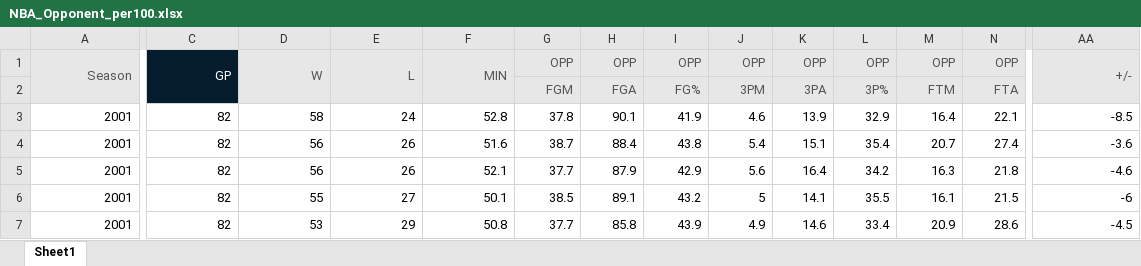
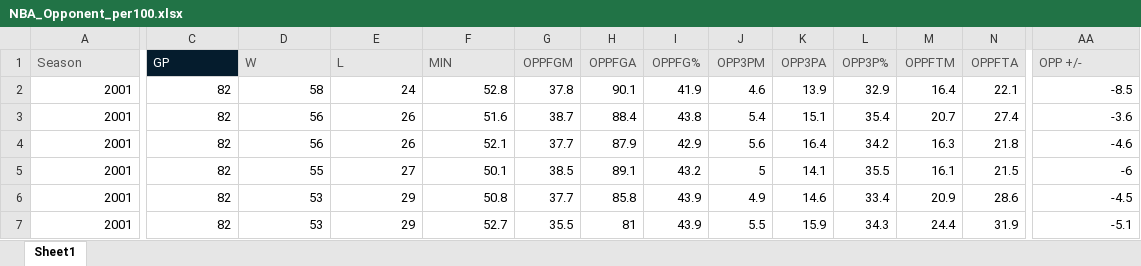
Before and after one commit to danielabboudi/DB_Project, an Excel workbook: NBA_Opponent_per100.xlsx, sheet Sheet1, drawn as a sheet; only a part is shown, gaps mark what is left out; the shorter side is filled out with more unchanged rows; values as stored, in another font and other column widths than the file's, no borders; rows hold the shown columns only; the diff covers the shown part only; the diff names each change by its address in the sheet, - before the commit and + after, or states it on an @@ line.

Commit message:
Add files via upload

```diff
--- a/NBA_Opponent_per100.xlsx (sheet Sheet1)
+++ b/NBA_Opponent_per100.xlsx (sheet Sheet1)
-A1 alignment: right
+A1 alignment: left
-A1:A2 merged
-C1:F1 alignment: right
+C1:F1 alignment: left
-C1:C2 merged
-D1:D2 merged
-E1:E2 merged
-F1:F2 merged
-G1: OPP
+G1: OPPFGM
-H1: OPP
+H1: OPPFGA
-I1: OPP
+I1: OPPFG%
-J1: OPP
+J1: OPP3PM
-K1: OPP
+K1: OPP3PA
-L1: OPP
+L1: OPP3P%
-M1: OPP
+M1: OPPFTM
-N1: OPP
+N1: OPPFTA
-AA1: +/-
+AA1: OPP +/-
-AA1 alignment: right
+AA1 alignment: left
-AA1:AA2 merged
-row 2:  |  |  |  |  | FGM | FGA | FG% | 3PM | 3PA | 3P% | FTM | FTA
```
Also changed, not shown: 12 edited cells and merged cells elsewhere in this sheet.
